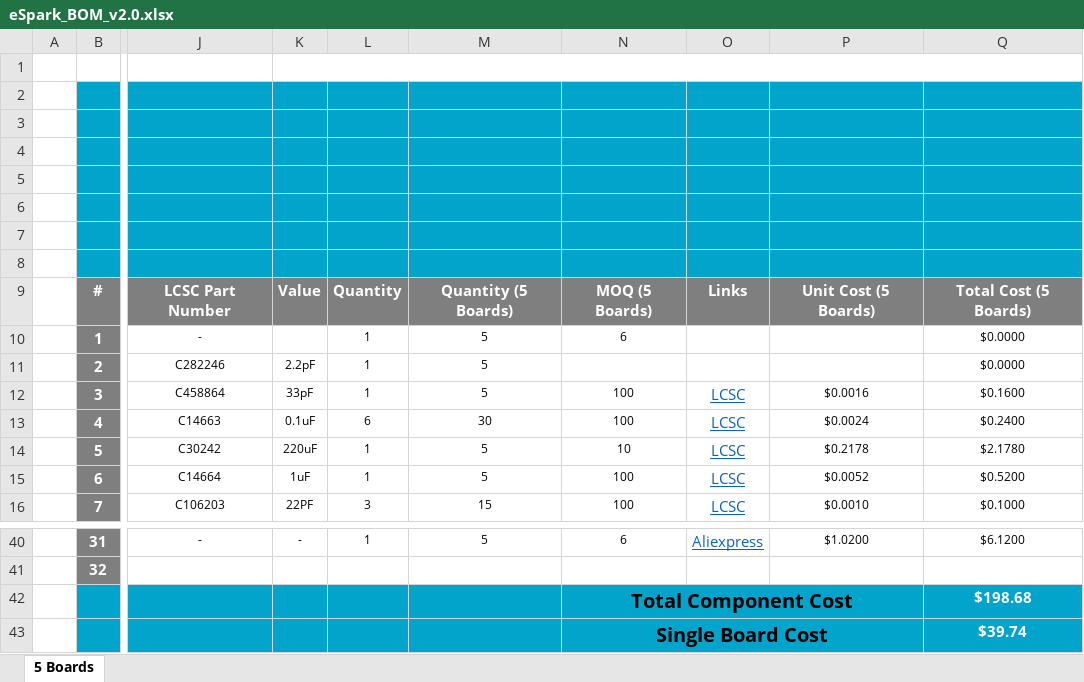
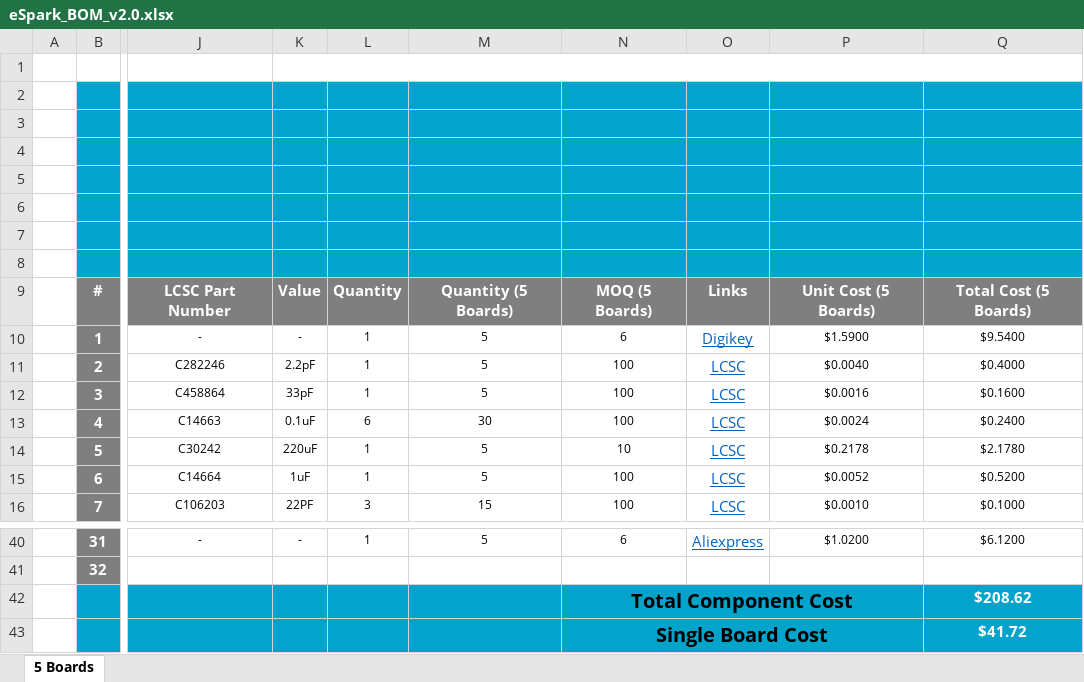
Before and after one commit to eSpark-Backup/chrisbyrd-esp32iotproduct, an Excel workbook: Design Files/LTE-Module-v2.0/BOM/eSpark_BOM_v2.0.xlsx, sheet 5 Boards, drawn as a sheet; only a part is shown, gaps mark what is left out; values as stored, in another font and other column widths than the file's, no borders; charts and pictures not drawn; the diff names each change by its address in the sheet, - before the commit and + after, or states it on an @@ line.

Commit message:
#16 Supplier link added in eSpark BOM

```diff
--- a/Design Files/LTE-Module-v2.0/BOM/eSpark_BOM_v2.0.xlsx (sheet 5 Boards)
+++ b/Design Files/LTE-Module-v2.0/BOM/eSpark_BOM_v2.0.xlsx (sheet 5 Boards)
-K10: (empty)
+K10: -
-O10: (empty)
+O10: Digikey
-P10: (empty)
+P10: $1.5900
-Q10: $0.0000
+Q10: $9.5400
-N11: (empty)
+N11: 100
-O11: (empty)
+O11: LCSC
-P11: (empty)
+P11: $0.0040
-Q11: $0.0000
+Q11: $0.4000
-Q42: $198.68
+Q42: $208.62
-Q43: $39.74
+Q43: $41.72
```
